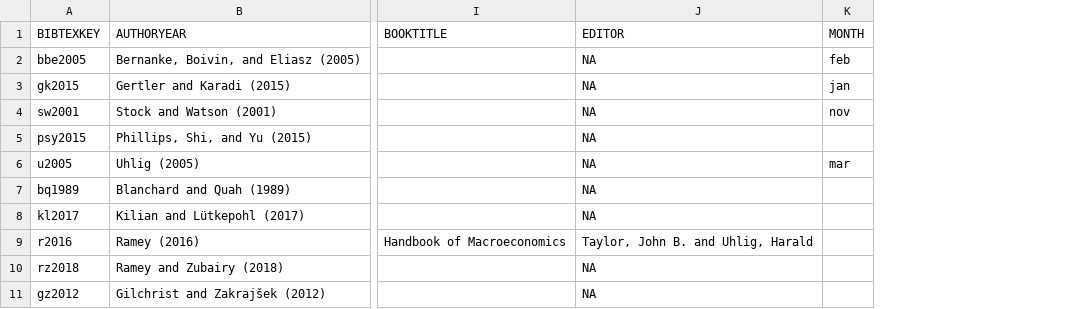
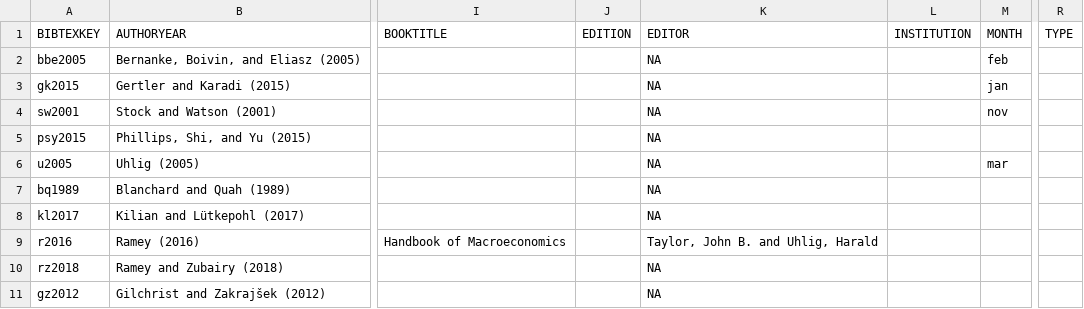
Before and after one commit to kvasilopoulos/econdata, a CSV file: docs/data/papers.csv, drawn as a sheet; only a part is shown, gaps mark what is left out; the diff covers the shown part only; the diff names each change by its address in the sheet, - before the commit and + after, or states it on an @@ line.

```diff
--- a/docs/data/papers.csv
+++ b/docs/data/papers.csv
+column J (EDITION), empty
+column L (INSTITUTION), empty
+column R (TYPE), empty
```
Also changed, not shown: 10 added rows elsewhere in this file, docs/data/catalog.csv, docs/data/variables.csv, 16 other files.
